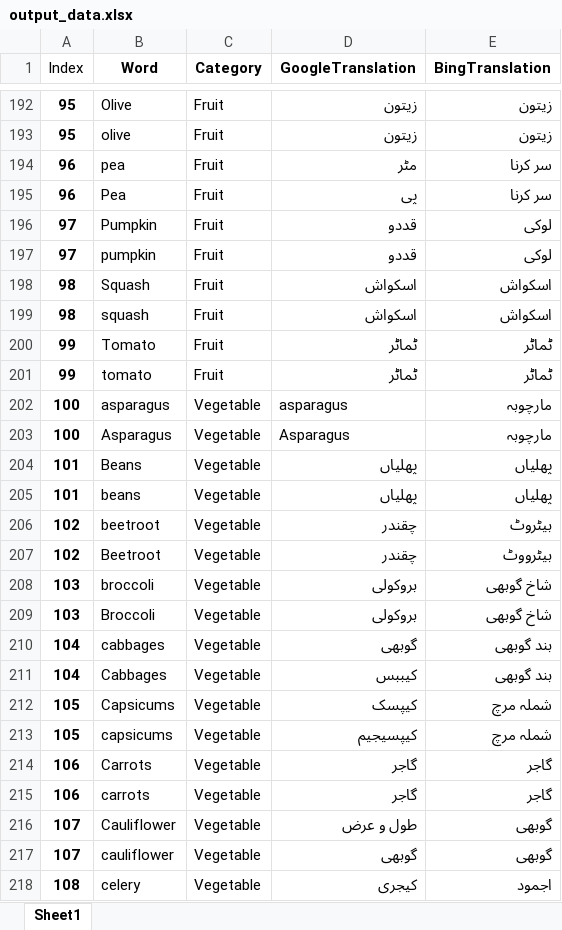
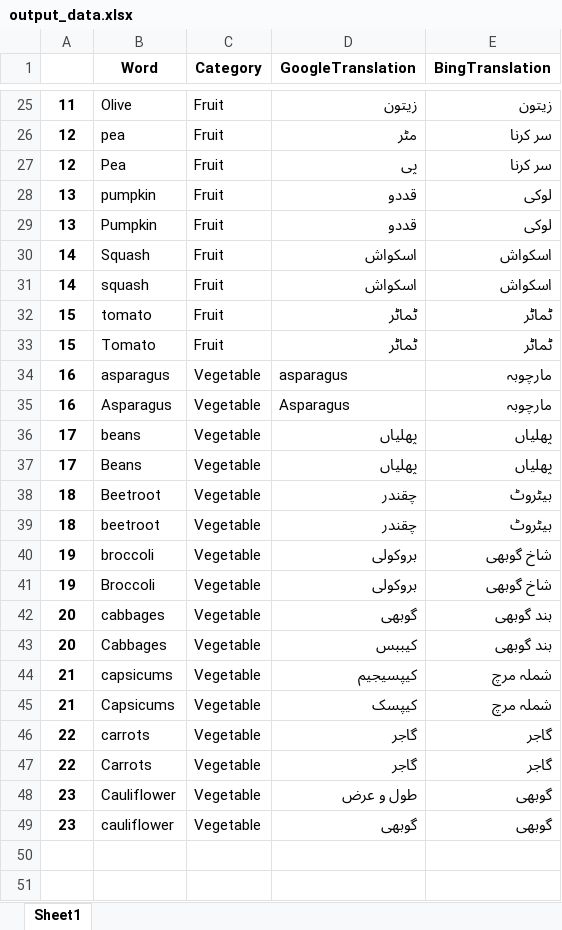
Before and after one commit to bilgrami/urdu-translation, an Excel workbook: translate-helper/data/output_data.xlsx, sheet Sheet1, drawn as a sheet; only a part is shown, gaps mark what is left out; values as stored, in another font and other column widths than the file's, no borders; removed rows and columns are numbered as before the commit, all else as after; the diff covers the shown part only; the diff names each change by its address in the sheet, - before the commit and + after, or states it on an @@ line.

```diff
--- a/translate-helper/data/output_data.xlsx (sheet Sheet1)
+++ b/translate-helper/data/output_data.xlsx (sheet Sheet1)
-A1: Index
+A1: (empty)
-A25: 95
+A25: 11
-row 193: 95 | olive | Fruit | زیتون | زیتون
-A26:A27: 96
+A26:A27: 12
-row 196: 97 | Pumpkin | Fruit | قددو | لوکی
-A28: 97
+A28: 13
+row 29: 13 | Pumpkin | Fruit | قددو | لوکی
-A30:A31: 98
+A30:A31: 14
-row 200: 99 | Tomato | Fruit | ٹماٹر | ٹماٹر
-A32: 99
+A32: 15
+row 33: 15 | Tomato | Fruit | ٹماٹر | ٹماٹر
-A34:A35: 100
+A34:A35: 16
-row 204: 101 | Beans | Vegetable | پھلیاں | پھلیاں
-A36: 101
+A36: 17
-row 206: 102 | beetroot | Vegetable | چقندر | بیٹروٹ
+row 37: 17 | Beans | Vegetable | پھلیاں | پھلیاں
-A38: 102
+A38: 18
-E38 (BingTranslation): بیٹرووٹ
+E38 (BingTranslation): بیٹروٹ
+row 39: 18 | beetroot | Vegetable | چقندر | بیٹروٹ
-A40:A41: 103
+A40:A41: 19
-A42:A43: 104
+A42:A43: 20
-row 212: 105 | Capsicums | Vegetable | کیپسک | شملہ مرچ
-A44: 105
+A44: 21
-row 214: 106 | Carrots | Vegetable | گاجر | گاجر
+row 45: 21 | Capsicums | Vegetable | کیپسک | شملہ مرچ
-A46: 106
+A46: 22
+row 47: 22 | Carrots | Vegetable | گاجر | گاجر
-A48:A49: 107
+A48:A49: 23
-row 218: 108 | celery | Vegetable | کیجری | اجمود
```
Also changed, not shown: 220 removed rows, 2 moved rows and 1 edited cell elsewhere in this sheet, 6 other files.
